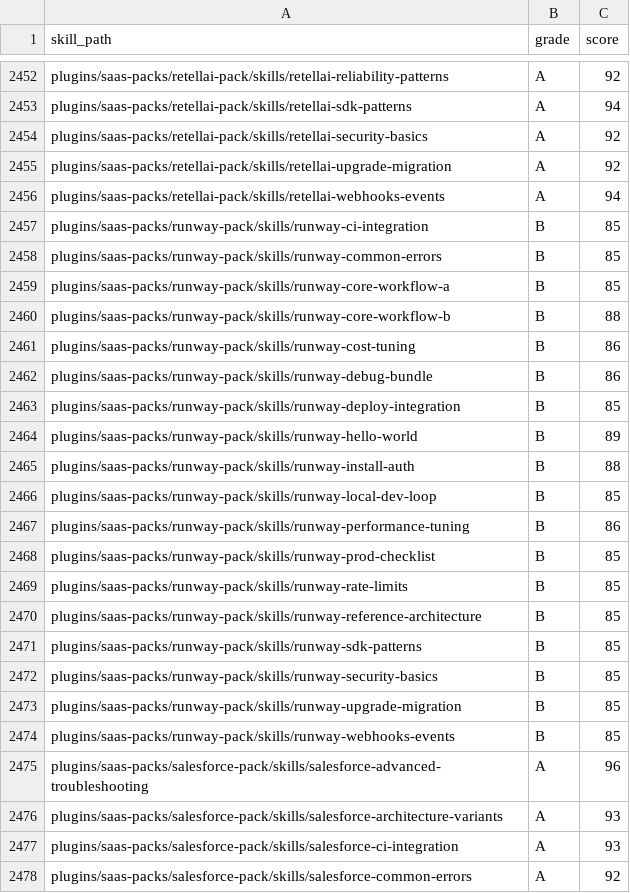
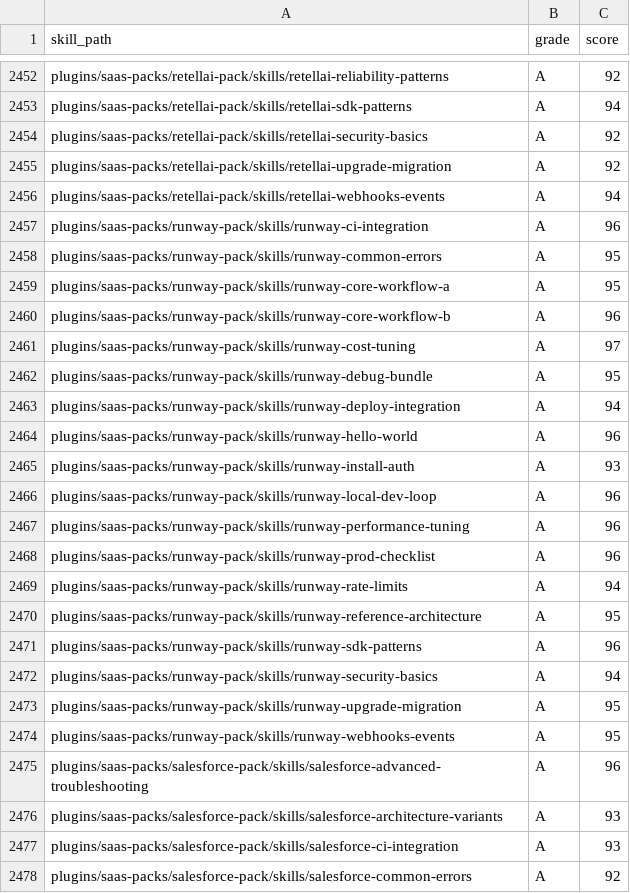
Before and after one commit to ejcho-platform/tons-of-skills-marketplace, a CSV file: freshie/grades.csv, drawn as a sheet; only a part is shown, gaps mark what is left out.

Commit message:
chore(freshie): publish Runway grade-A evidence

```diff
--- a/freshie/grades.csv
+++ b/freshie/grades.csv
@@ -2456,20 +2456,20 @@ plugins/saas-packs/retellai-pack/skills/retellai-upgrade-migration,A,92
 plugins/saas-packs/retellai-pack/skills/retellai-webhooks-events,A,94
-plugins/saas-packs/runway-pack/skills/runway-ci-integration,B,85
-plugins/saas-packs/runway-pack/skills/runway-common-errors,B,85
-plugins/saas-packs/runway-pack/skills/runway-core-workflow-a,B,85
-plugins/saas-packs/runway-pack/skills/runway-core-workflow-b,B,88
-plugins/saas-packs/runway-pack/skills/runway-cost-tuning,B,86
-plugins/saas-packs/runway-pack/skills/runway-debug-bundle,B,86
-plugins/saas-packs/runway-pack/skills/runway-deploy-integration,B,85
-plugins/saas-packs/runway-pack/skills/runway-hello-world,B,89
-plugins/saas-packs/runway-pack/skills/runway-install-auth,B,88
-plugins/saas-packs/runway-pack/skills/runway-local-dev-loop,B,85
-plugins/saas-packs/runway-pack/skills/runway-performance-tuning,B,86
-plugins/saas-packs/runway-pack/skills/runway-prod-checklist,B,85
-plugins/saas-packs/runway-pack/skills/runway-rate-limits,B,85
-plugins/saas-packs/runway-pack/skills/runway-reference-architecture,B,85
-plugins/saas-packs/runway-pack/skills/runway-sdk-patterns,B,85
-plugins/saas-packs/runway-pack/skills/runway-security-basics,B,85
-plugins/saas-packs/runway-pack/skills/runway-upgrade-migration,B,85
-plugins/saas-packs/runway-pack/skills/runway-webhooks-events,B,85
+plugins/saas-packs/runway-pack/skills/runway-ci-integration,A,96
+plugins/saas-packs/runway-pack/skills/runway-common-errors,A,95
+plugins/saas-packs/runway-pack/skills/runway-core-workflow-a,A,95
+plugins/saas-packs/runway-pack/skills/runway-core-workflow-b,A,96
+plugins/saas-packs/runway-pack/skills/runway-cost-tuning,A,97
+plugins/saas-packs/runway-pack/skills/runway-debug-bundle,A,95
+plugins/saas-packs/runway-pack/skills/runway-deploy-integration,A,94
+plugins/saas-packs/runway-pack/skills/runway-hello-world,A,96
+plugins/saas-packs/runway-pack/skills/runway-install-auth,A,93
+plugins/saas-packs/runway-pack/skills/runway-local-dev-loop,A,96
+plugins/saas-packs/runway-pack/skills/runway-performance-tuning,A,96
+plugins/saas-packs/runway-pack/skills/runway-prod-checklist,A,96
+plugins/saas-packs/runway-pack/skills/runway-rate-limits,A,94
+plugins/saas-packs/runway-pack/skills/runway-reference-architecture,A,95
+plugins/saas-packs/runway-pack/skills/runway-sdk-patterns,A,96
+plugins/saas-packs/runway-pack/skills/runway-security-basics,A,94
+plugins/saas-packs/runway-pack/skills/runway-upgrade-migration,A,95
+plugins/saas-packs/runway-pack/skills/runway-webhooks-events,A,95
 plugins/saas-packs/salesforce-pack/skills/salesforce-advanced-troubleshooting,A,96
```
Also changed, not shown: 45 other files.
